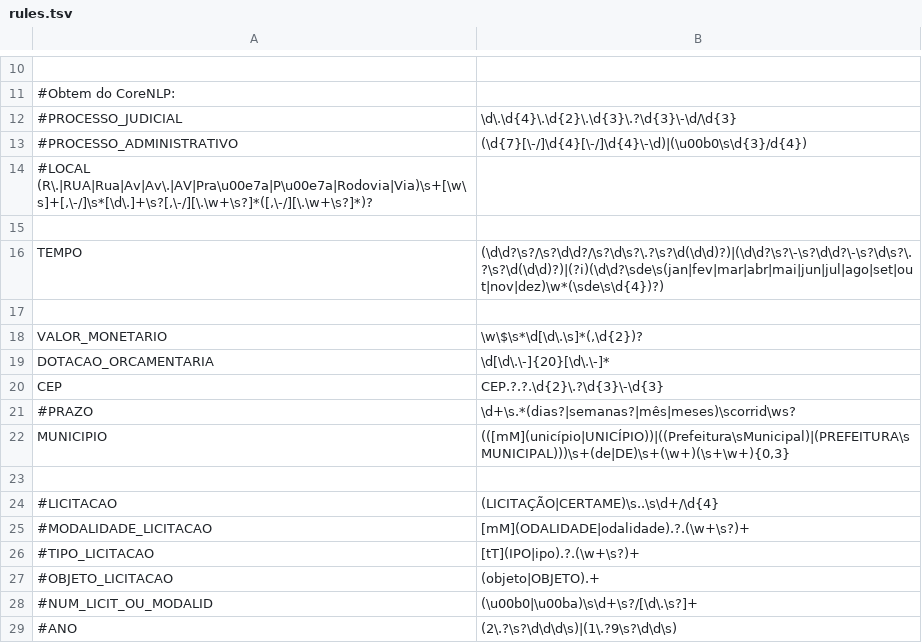
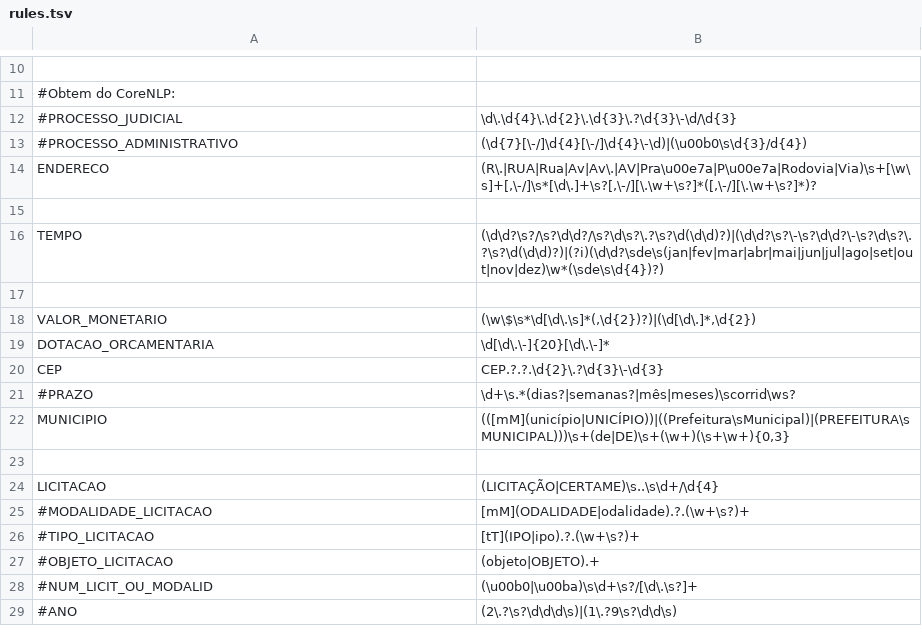
Before and after one commit to MPMG-DCC-UFMG/M01, a TSV file: rules.tsv, drawn as a sheet; only a part is shown, gaps mark what is left out; removed rows and columns are numbered as before the commit, all else as after; the diff names each change by its address in the sheet, - before the commit and + after, or states it on an @@ line.

```diff
--- a/rules.tsv
+++ b/rules.tsv
-row 14: #LOCAL (R\.|RUA|Rua|Av|Av\.|AV|Pra\u00e7a|P\u00e7a|Rodovia|Via)\s+[\w\s]+[,\-/]\s*[\d\.]+\s?[,\-/][\.\w+\s?]*([,\-/][\.\w+\s?]*)?
+row 14: ENDERECO | (R\.|RUA|Rua|Av|Av\.|AV|Pra\u00e7a|P\u00e7a|Rodovia|Via)\s+[\w\s]+[,\-/]\s*[\d\.]+\s?[,\-/][\.\w+\s?]*([,\-/][\.\w+\s?]*)?
-B18: \w\$\s*\d[\d\.\s]*(,\d{2})?
+B18: (\w\$\s*\d[\d\.\s]*(,\d{2})?)|(\d[\d\.]*,\d{2})
-A24: #LICITACAO
+A24: LICITACAO
```
Also changed, not shown: 2 other files.
